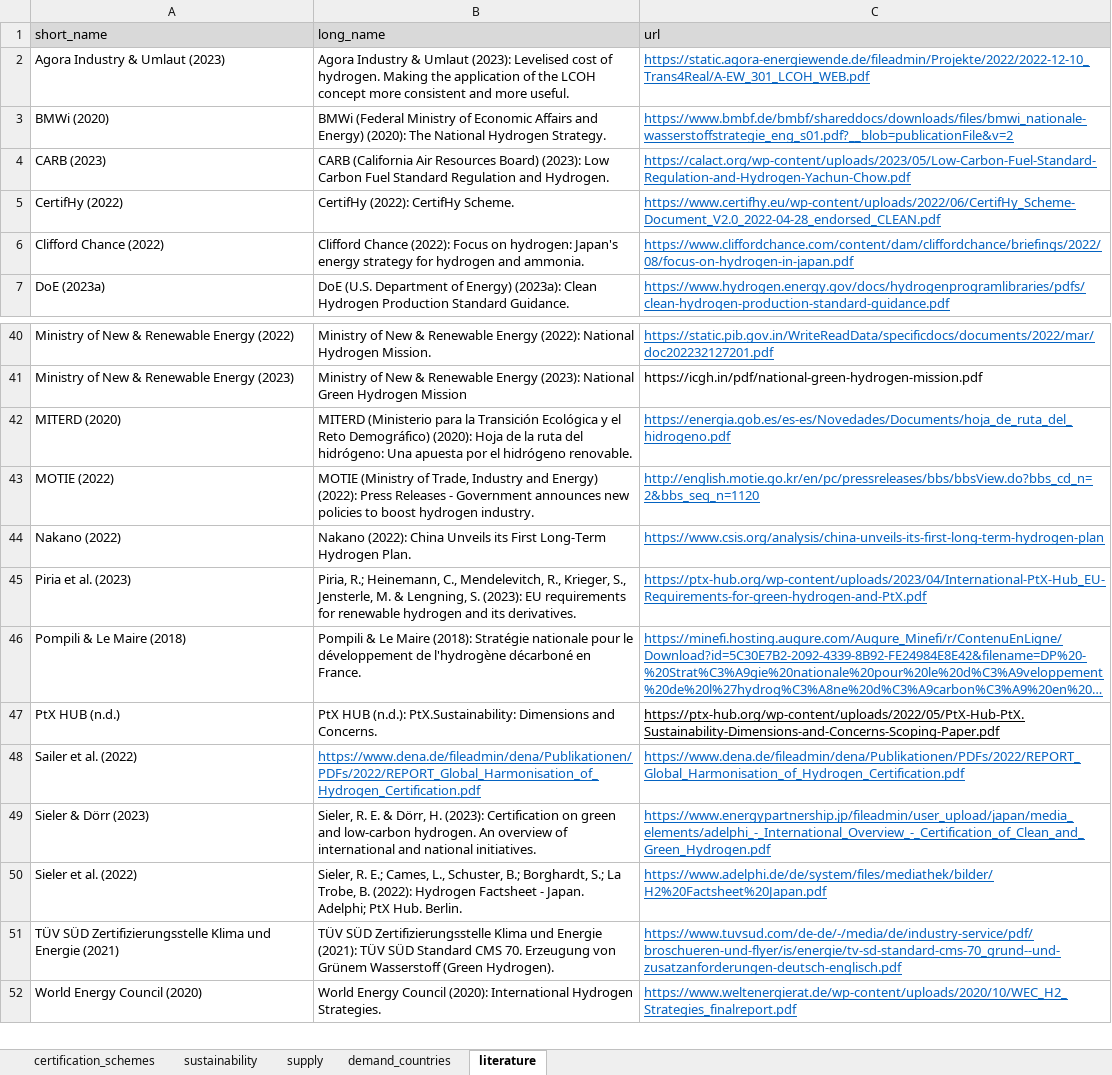
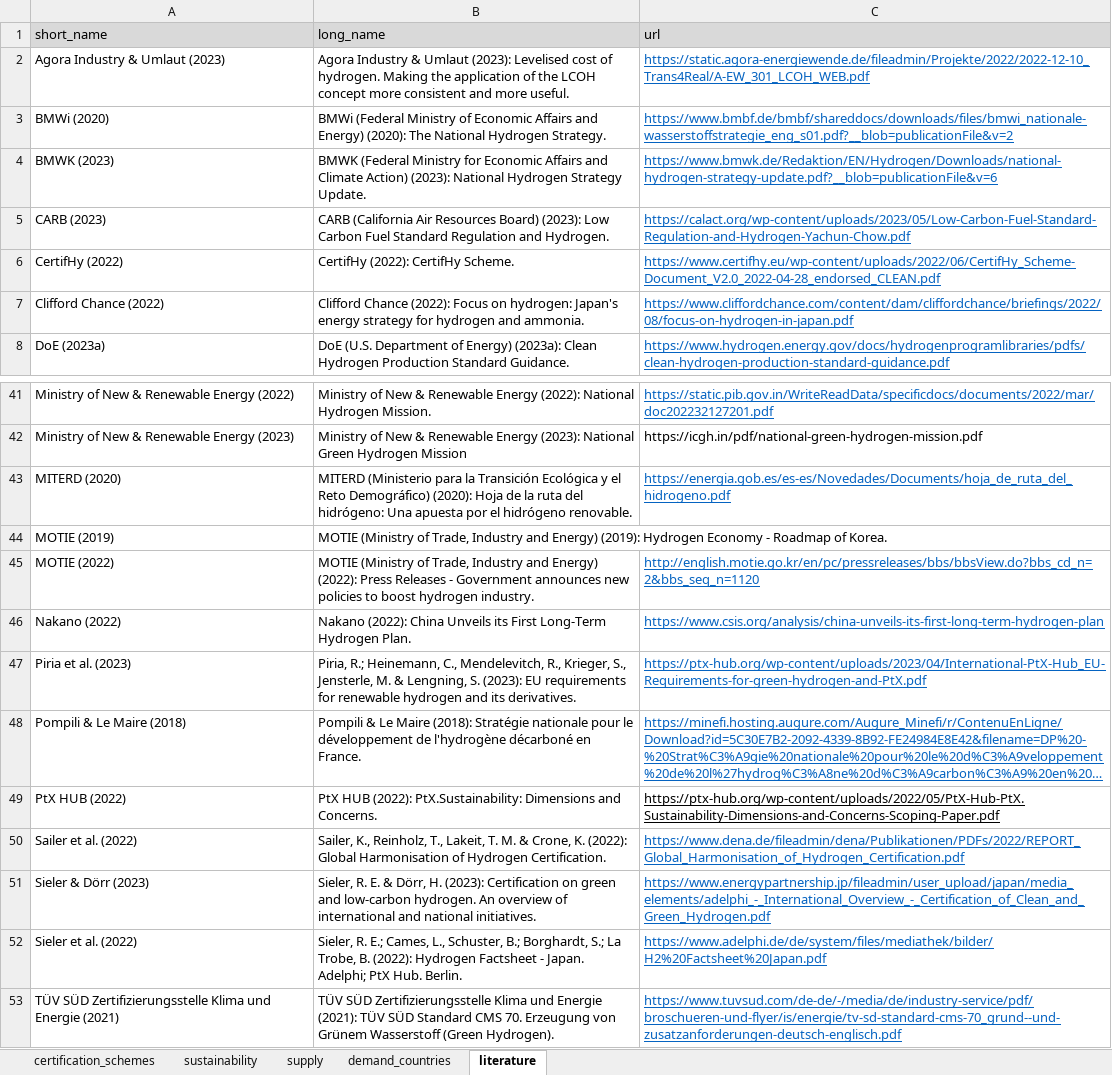
Before and after one commit to agoenergy/ptx-boa, an Excel workbook: data/context_data.xlsx, sheet literature, drawn as a sheet; only a part is shown, gaps mark what is left out; the shorter side is filled out with more unchanged rows; long unchanged cells end in …; values as stored, in another font and other column widths than the file's, no borders; conditional formats not drawn; addresses are those after the commit; the diff names each change by its address in the sheet, - before the commit and + after, or states it on an @@ line.

```diff
--- a/data/context_data.xlsx (sheet literature)
+++ b/data/context_data.xlsx (sheet literature)
+row 4: BMWK (2023) | BMWK (Federal Ministry for Economic Affairs and Climate Action) (2023): National Hydrogen Strategy Update. | https://www.bmwk.de/Redaktion/EN/Hydrogen/Downloads/national-hydrogen-strategy-update.pdf?__blob=publicationFile&v=6
+row 44: MOTIE (2019) | MOTIE (Ministry of Trade, Industry and Energy) (2019): Hydrogen Economy - Roadmap of Korea.
-A49 (short_name): PtX HUB (n.d.)
+A49 (short_name): PtX HUB (2022)
-B49 (long_name): PtX HUB (n.d.): PtX.Sustainability: Dimensions…
+B49 (long_name): PtX HUB (2022): PtX.Sustainability: Dimensions…
-B50 (long_name): https://www.dena.de/fileadmin/dena/Publikationen/PDFs/2022/REPORT_Global_Harmonisation_of_Hydrogen_Certification.pdf
+B50 (long_name): Sailer, K., Reinholz, T., Lakeit, T. M. & Crone, K. (2022): Global Harmonisation of Hydrogen Certification.
@@ B50 underline: on → off, text colour: #0563C1 → black @@
```
Also changed, not shown: sheet supply, sheet demand_countries, sheet certification_schemes, 1 other file.
